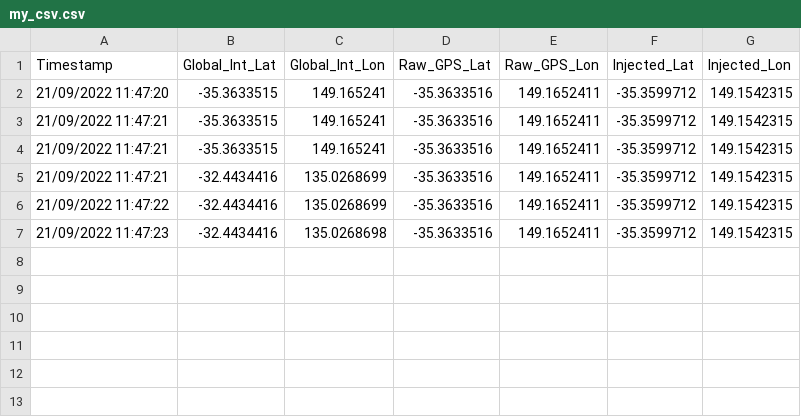
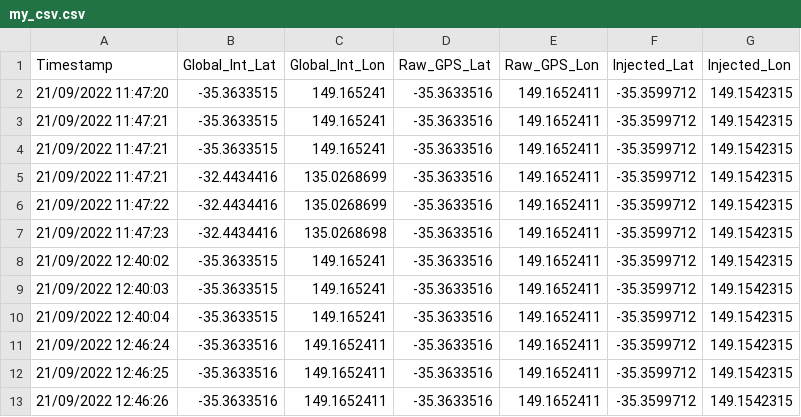
Before and after one commit to sepa50/optical_guidance_system, a CSV file: jetson_code/my_csv.csv, drawn as a sheet.

Commit message:
updated jetson coding
updated the PGS inject to be clearer and seperate each function of the code
updated the CSV scirpt accordingly

```diff
--- a/jetson_code/my_csv.csv
+++ b/jetson_code/my_csv.csv
@@ -7 +7,7 @@ Timestamp,Global_Int_Lat,Global_Int_Lon,Raw_GPS_Lat,Raw_GPS_Lon,Injected_Lat,Inj
 21/09/2022 11:47:23,-32.4434416,135.0268698,-35.3633516,149.1652411,-35.3599712,149.1542315
+21/09/2022 12:40:02,-35.3633515,149.165241,-35.3633516,149.1652411,-35.3599712,149.1542315
+21/09/2022 12:40:03,-35.3633515,149.165241,-35.3633516,149.1652411,-35.3599712,149.1542315
+21/09/2022 12:40:04,-35.3633515,149.165241,-35.3633516,149.1652411,-35.3599712,149.1542315
+21/09/2022 12:46:24,-35.3633516,149.1652411,-35.3633516,149.1652411,-35.3599712,149.1542315
+21/09/2022 12:46:25,-35.3633516,149.1652411,-35.3633516,149.1652411,-35.3599712,149.1542315
+21/09/2022 12:46:26,-35.3633516,149.1652411,-35.3633516,149.1652411,-35.3599712,149.1542315
```
Also changed, not shown: 4 other files.
